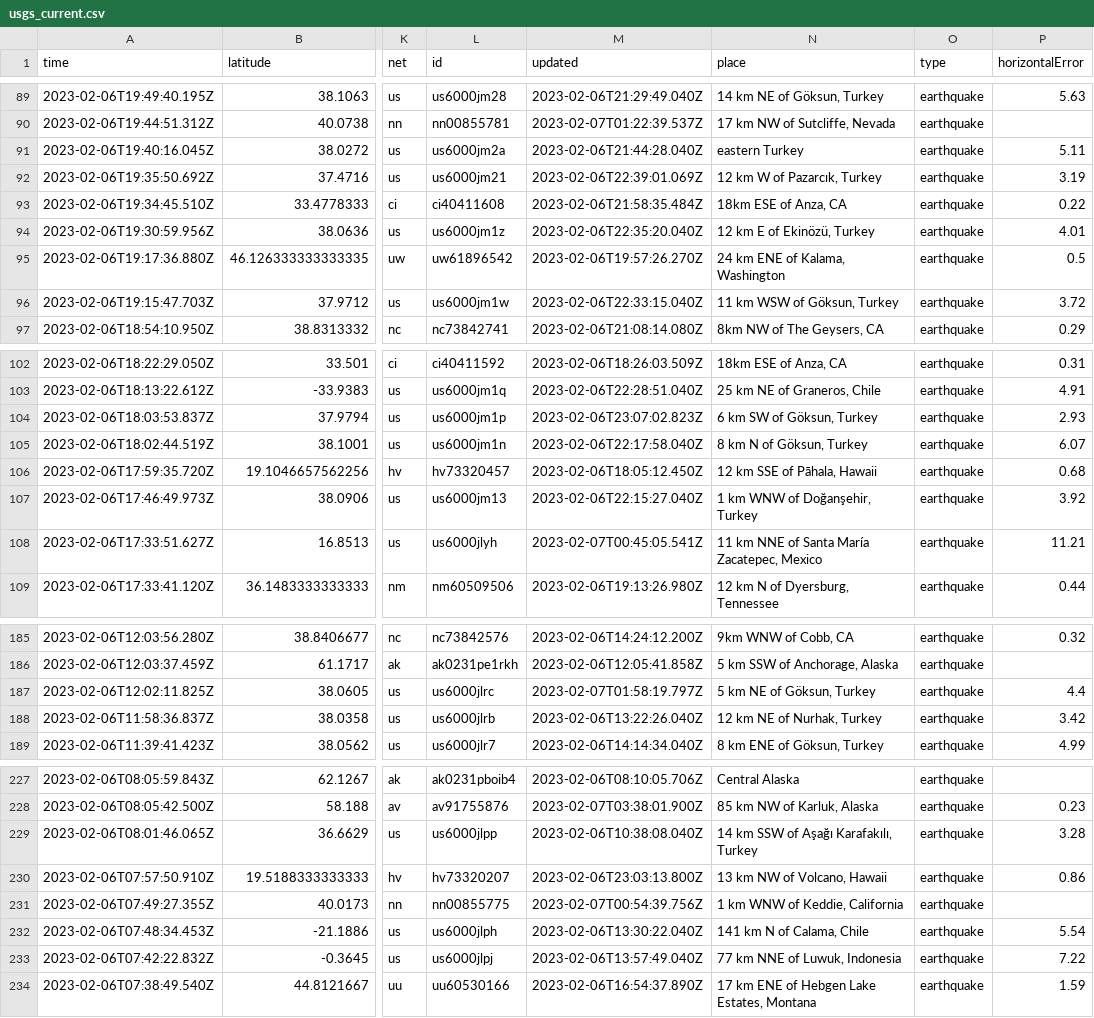
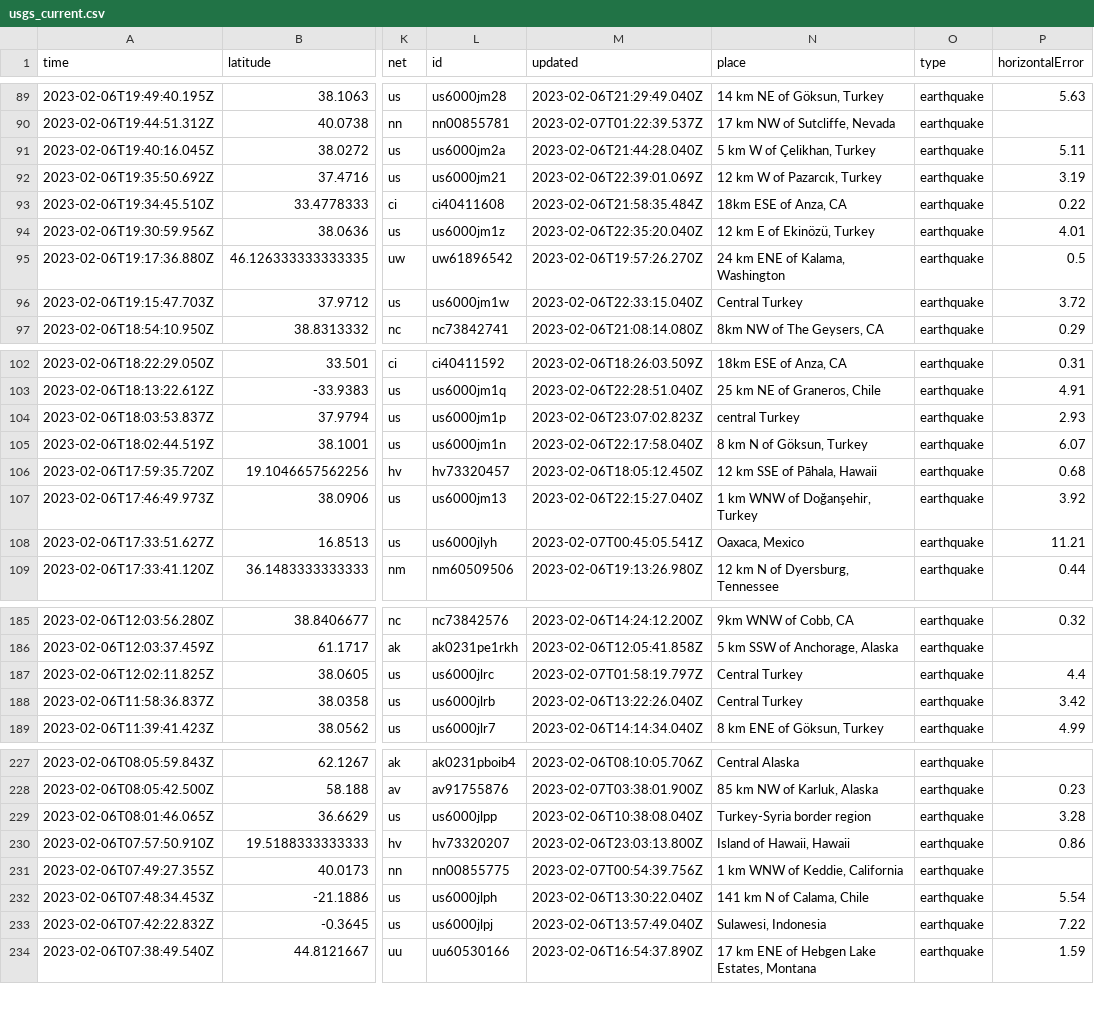
Before and after one commit to mattrehbein/nicar22-github-actions, a CSV file: usgs_current.csv, drawn as a sheet; only a part is shown, gaps mark what is left out; the diff covers the shown part only; the diff names each change by its address in the sheet, - before the commit and + after, or states it on an @@ line.

```diff
--- a/usgs_current.csv
+++ b/usgs_current.csv
-N91 (place): eastern Turkey
+N91 (place): 5 km W of Çelikhan, Turkey
-N96 (place): 11 km WSW of Göksun, Turkey
+N96 (place): Central Turkey
-N104 (place): 6 km SW of Göksun, Turkey
+N104 (place): central Turkey
-N108 (place): 11 km NNE of Santa María Zacatepec, Mexico
+N108 (place): Oaxaca, Mexico
-N187 (place): 5 km NE of Göksun, Turkey
+N187 (place): Central Turkey
-N188 (place): 12 km NE of Nurhak, Turkey
+N188 (place): Central Turkey
-N229 (place): 14 km SSW of Aşağı Karafakılı, Turkey
+N229 (place): Turkey-Syria border region
-N230 (place): 13 km NW of Volcano, Hawaii
+N230 (place): Island of Hawaii, Hawaii
-N233 (place): 77 km NNE of Luwuk, Indonesia
+N233 (place): Sulawesi, Indonesia
```
Also changed, not shown: 1 removed row and 23 edited cells elsewhere in this file.
